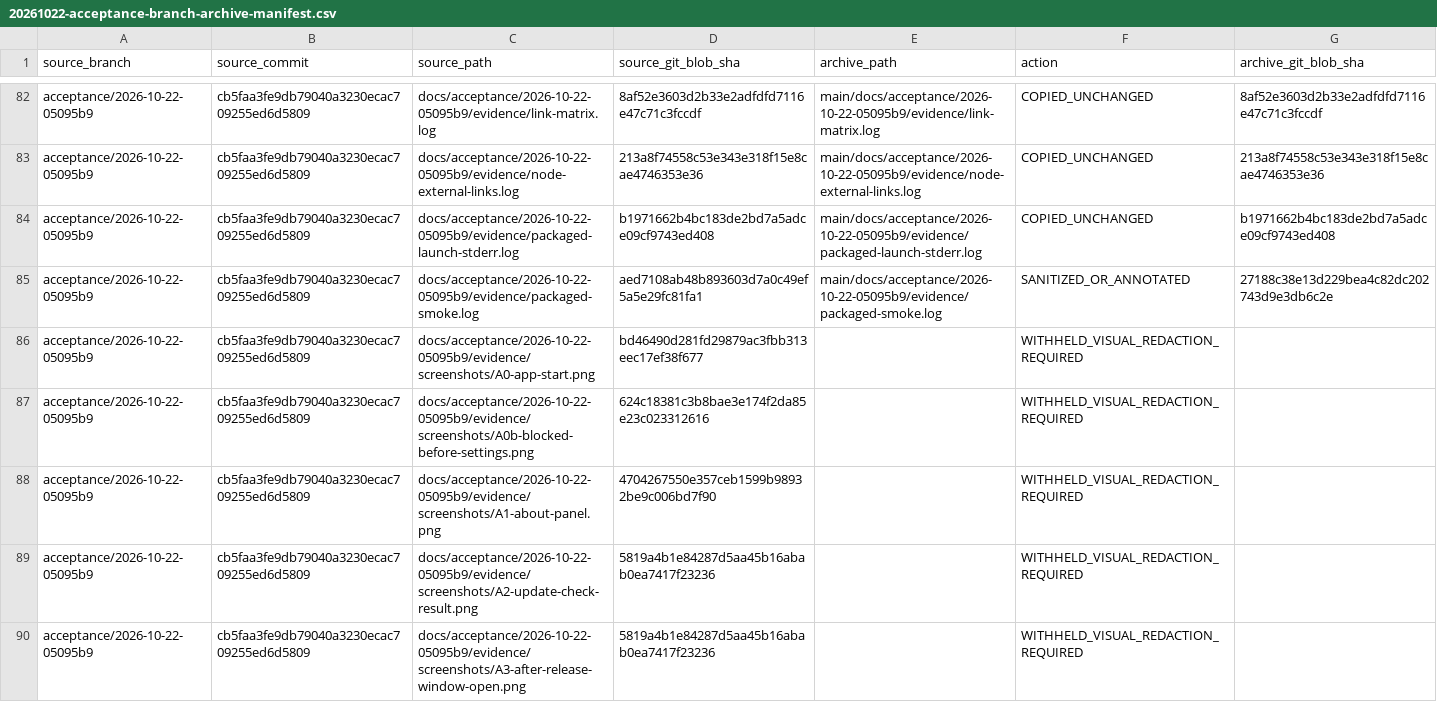
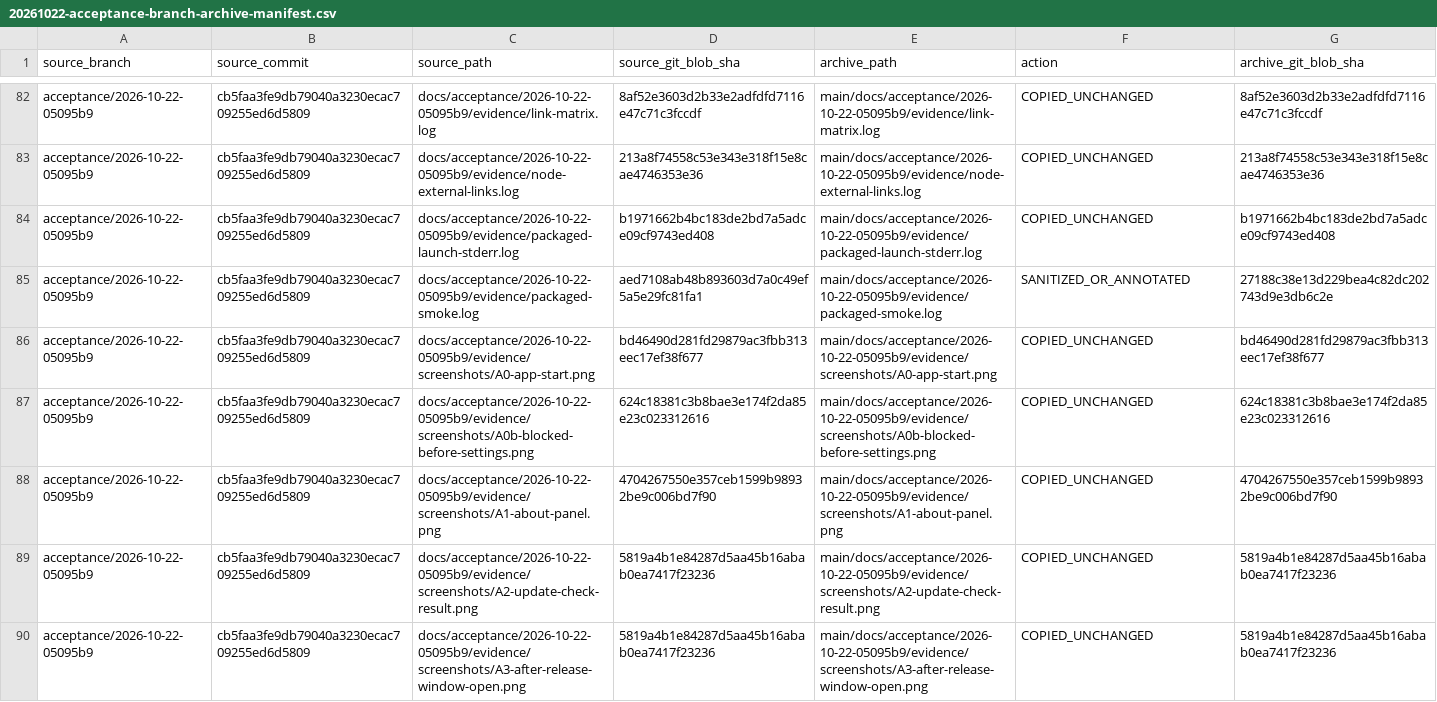
Before and after one commit to Martin-soaring-dev/bili-fav-organizer, a CSV file: docs/testing/evidence/20261022-acceptance-branch-archive-manifest.csv, drawn as a sheet; only a part is shown, gaps mark what is left out; the diff covers the shown part only.

Commit message:
docs: archive synthetic acceptance screenshots
* docs: record final disposition for acceptance branches

* docs: index acceptance branch disposition

* docs: record acceptance screenshot archive paths

* docs: align acceptance archive notes with synthetic fixtures

* docs: align acceptance archive notes with synthetic fixtures

* docs: align acceptance archive notes with synthetic fixtures

* docs: align acceptance archive notes with synthetic fixtures

* docs: archive synthetic acceptance screenshots on main

* docs: document synthetic screenshot evidence archive

```diff
--- a/docs/testing/evidence/20261022-acceptance-branch-archive-manifest.csv
+++ b/docs/testing/evidence/20261022-acceptance-branch-archive-manifest.csv
@@ -85,6 +85,6 @@ source_branch,source_commit,source_path,source_git_blob_sha,archive_path,action,
 "acceptance/2026-10-22-05095b9","cb5faa3fe9db79040a3230ecac709255ed6d5809","docs/acceptance/2026-10-22-05095b9/evidence/packaged-smoke.log","aed7108ab48b893603d7a0c49ef5a5e29fc81fa1","main/docs/acceptance/2026-10-22-05095b9/evidence/packaged-smoke.log","SANITIZED_OR_ANNOTATED","27188c38e13d229bea4c82dc202743d9e3db6c2e"
-"acceptance/2026-10-22-05095b9","cb5faa3fe9db79040a3230ecac709255ed6d5809","docs/acceptance/2026-10-22-05095b9/evidence/screenshots/A0-app-start.png","bd46490d281fd29879ac3fbb313eec17ef38f677","","WITHHELD_VISUAL_REDACTION_REQUIRED",""
-"acceptance/2026-10-22-05095b9","cb5faa3fe9db79040a3230ecac709255ed6d5809","docs/acceptance/2026-10-22-05095b9/evidence/screenshots/A0b-blocked-before-settings.png","624c18381c3b8bae3e174f2da85e23c023312616","","WITHHELD_VISUAL_REDACTION_REQUIRED",""
-"acceptance/2026-10-22-05095b9","cb5faa3fe9db79040a3230ecac709255ed6d5809","docs/acceptance/2026-10-22-05095b9/evidence/screenshots/A1-about-panel.png","4704267550e357ceb1599b98932be9c006bd7f90","","WITHHELD_VISUAL_REDACTION_REQUIRED",""
-"acceptance/2026-10-22-05095b9","cb5faa3fe9db79040a3230ecac709255ed6d5809","docs/acceptance/2026-10-22-05095b9/evidence/screenshots/A2-update-check-result.png","5819a4b1e84287d5aa45b16abab0ea7417f23236","","WITHHELD_VISUAL_REDACTION_REQUIRED",""
-"acceptance/2026-10-22-05095b9","cb5faa3fe9db79040a3230ecac709255ed6d5809","docs/acceptance/2026-10-22-05095b9/evidence/screenshots/A3-after-release-window-open.png","5819a4b1e84287d5aa45b16abab0ea7417f23236","","WITHHELD_VISUAL_REDACTION_REQUIRED",""
+"acceptance/2026-10-22-05095b9","cb5faa3fe9db79040a3230ecac709255ed6d5809","docs/acceptance/2026-10-22-05095b9/evidence/screenshots/A0-app-start.png","bd46490d281fd29879ac3fbb313eec17ef38f677","main/docs/acceptance/2026-10-22-05095b9/evidence/screenshots/A0-app-start.png","COPIED_UNCHANGED","bd46490d281fd29879ac3fbb313eec17ef38f677"
+"acceptance/2026-10-22-05095b9","cb5faa3fe9db79040a3230ecac709255ed6d5809","docs/acceptance/2026-10-22-05095b9/evidence/screenshots/A0b-blocked-before-settings.png","624c18381c3b8bae3e174f2da85e23c023312616","main/docs/acceptance/2026-10-22-05095b9/evidence/screenshots/A0b-blocked-before-settings.png","COPIED_UNCHANGED","624c18381c3b8bae3e174f2da85e23c023312616"
+"acceptance/2026-10-22-05095b9","cb5faa3fe9db79040a3230ecac709255ed6d5809","docs/acceptance/2026-10-22-05095b9/evidence/screenshots/A1-about-panel.png","4704267550e357ceb1599b98932be9c006bd7f90","main/docs/acceptance/2026-10-22-05095b9/evidence/screenshots/A1-about-panel.png","COPIED_UNCHANGED","4704267550e357ceb1599b98932be9c006bd7f90"
+"acceptance/2026-10-22-05095b9","cb5faa3fe9db79040a3230ecac709255ed6d5809","docs/acceptance/2026-10-22-05095b9/evidence/screenshots/A2-update-check-result.png","5819a4b1e84287d5aa45b16abab0ea7417f23236","main/docs/acceptance/2026-10-22-05095b9/evidence/screenshots/A2-update-check-result.png","COPIED_UNCHANGED","5819a4b1e84287d5aa45b16abab0ea7417f23236"
+"acceptance/2026-10-22-05095b9","cb5faa3fe9db79040a3230ecac709255ed6d5809","docs/acceptance/2026-10-22-05095b9/evidence/screenshots/A3-after-release-window-open.png","5819a4b1e84287d5aa45b16abab0ea7417f23236","main/docs/acceptance/2026-10-22-05095b9/evidence/screenshots/A3-after-release-window-open.png","COPIED_UNCHANGED","5819a4b1e84287d5aa45b16abab0ea7417f23236"
```
Also changed, not shown: 42 edited cells elsewhere in this file, 24 other files.
